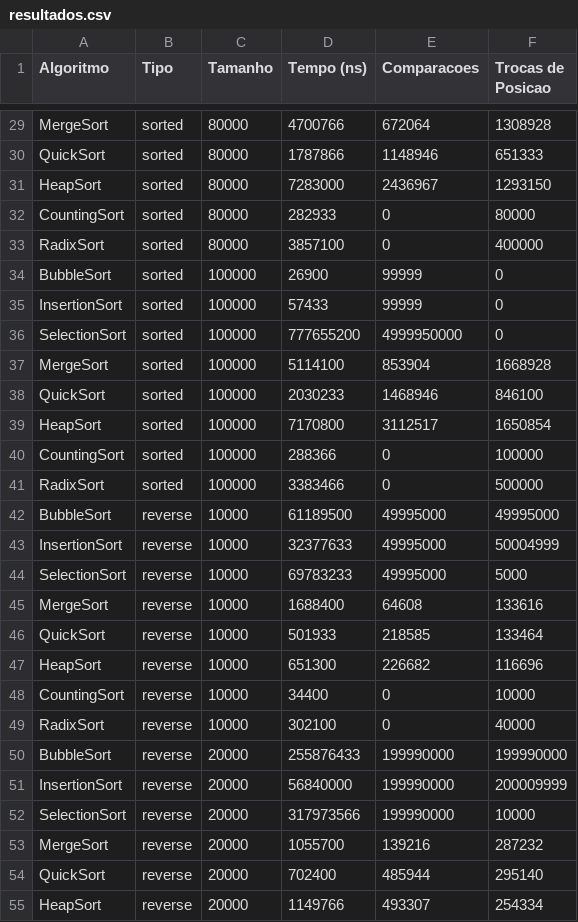
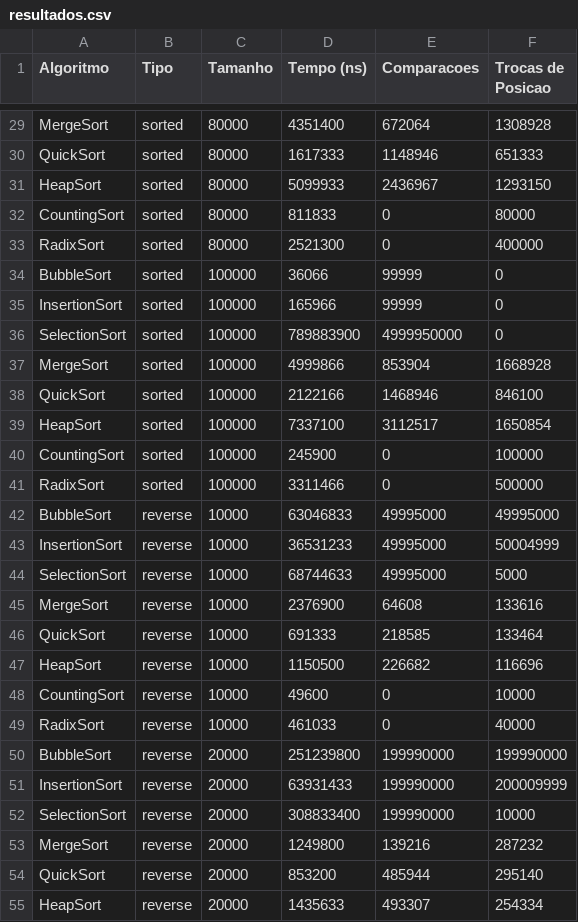
Before and after one commit to munirix/Comparacao-de-algoritmos-de-ordenacao, a CSV file: resultados.csv, drawn as a sheet; only a part is shown, gaps mark what is left out; the diff covers the shown part only; the diff names each change by its address in the sheet, - before the commit and + after, or states it on an @@ line.

```diff
--- a/resultados.csv
+++ b/resultados.csv
-D29 (Tempo (ns)): 4700766
+D29 (Tempo (ns)): 4351400
-D30 (Tempo (ns)): 1787866
+D30 (Tempo (ns)): 1617333
-D31 (Tempo (ns)): 7283000
+D31 (Tempo (ns)): 5099933
-D32 (Tempo (ns)): 282933
+D32 (Tempo (ns)): 811833
-D33 (Tempo (ns)): 3857100
+D33 (Tempo (ns)): 2521300
-D34 (Tempo (ns)): 26900
+D34 (Tempo (ns)): 36066
-D35 (Tempo (ns)): 57433
+D35 (Tempo (ns)): 165966
-D36 (Tempo (ns)): 777655200
+D36 (Tempo (ns)): 789883900
-D37 (Tempo (ns)): 5114100
+D37 (Tempo (ns)): 4999866
-D38 (Tempo (ns)): 2030233
+D38 (Tempo (ns)): 2122166
-D39 (Tempo (ns)): 7170800
+D39 (Tempo (ns)): 7337100
-D40 (Tempo (ns)): 288366
+D40 (Tempo (ns)): 245900
-D41 (Tempo (ns)): 3383466
+D41 (Tempo (ns)): 3311466
-D42 (Tempo (ns)): 61189500
+D42 (Tempo (ns)): 63046833
-D43 (Tempo (ns)): 32377633
+D43 (Tempo (ns)): 36531233
-D44 (Tempo (ns)): 69783233
+D44 (Tempo (ns)): 68744633
-D45 (Tempo (ns)): 1688400
+D45 (Tempo (ns)): 2376900
-D46 (Tempo (ns)): 501933
+D46 (Tempo (ns)): 691333
-D47 (Tempo (ns)): 651300
+D47 (Tempo (ns)): 1150500
-D48 (Tempo (ns)): 34400
+D48 (Tempo (ns)): 49600
-D49 (Tempo (ns)): 302100
+D49 (Tempo (ns)): 461033
-D50 (Tempo (ns)): 255876433
+D50 (Tempo (ns)): 251239800
-D51 (Tempo (ns)): 56840000
+D51 (Tempo (ns)): 63931433
-D52 (Tempo (ns)): 317973566
+D52 (Tempo (ns)): 308833400
-D53 (Tempo (ns)): 1055700
+D53 (Tempo (ns)): 1249800
-D54 (Tempo (ns)): 702400
+D54 (Tempo (ns)): 853200
-D55 (Tempo (ns)): 1149766
+D55 (Tempo (ns)): 1435633
```
Also changed, not shown: 93 edited cells elsewhere in this file, 3 other files.
